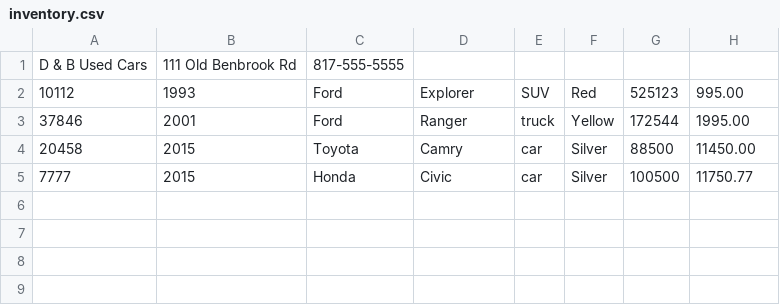
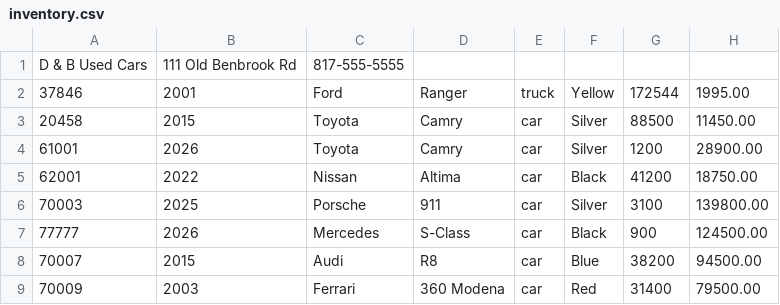
Before and after one commit to aramavarapu/dealership-manager, a CSV file: inventory.csv, drawn as a sheet; removed rows and columns are numbered as before the commit, all else as after; the diff names each change by its address in the sheet, - before the commit and + after, or states it on an @@ line.

```diff
--- a/inventory.csv
+++ b/inventory.csv
-row 2: 10112 | 1993 | Ford | Explorer | SUV | Red | 525123 | 995.00
-row 5: 7777 | 2015 | Honda | Civic | car | Silver | 100500 | 11750.77
+row 4: 61001 | 2026 | Toyota | Camry | car | Silver | 1200 | 28900.00
+row 5: 62001 | 2022 | Nissan | Altima | car | Black | 41200 | 18750.00
+row 6: 70003 | 2025 | Porsche | 911 | car | Silver | 3100 | 139800.00
+row 7: 77777 | 2026 | Mercedes | S-Class | car | Black | 900 | 124500.00
+row 8: 70007 | 2015 | Audi | R8 | car | Blue | 38200 | 94500.00
+row 9: 70009 | 2003 | Ferrari | 360 Modena | car | Red | 31400 | 79500.00
```
Also changed, not shown: contracts.csv, 1 other file.
